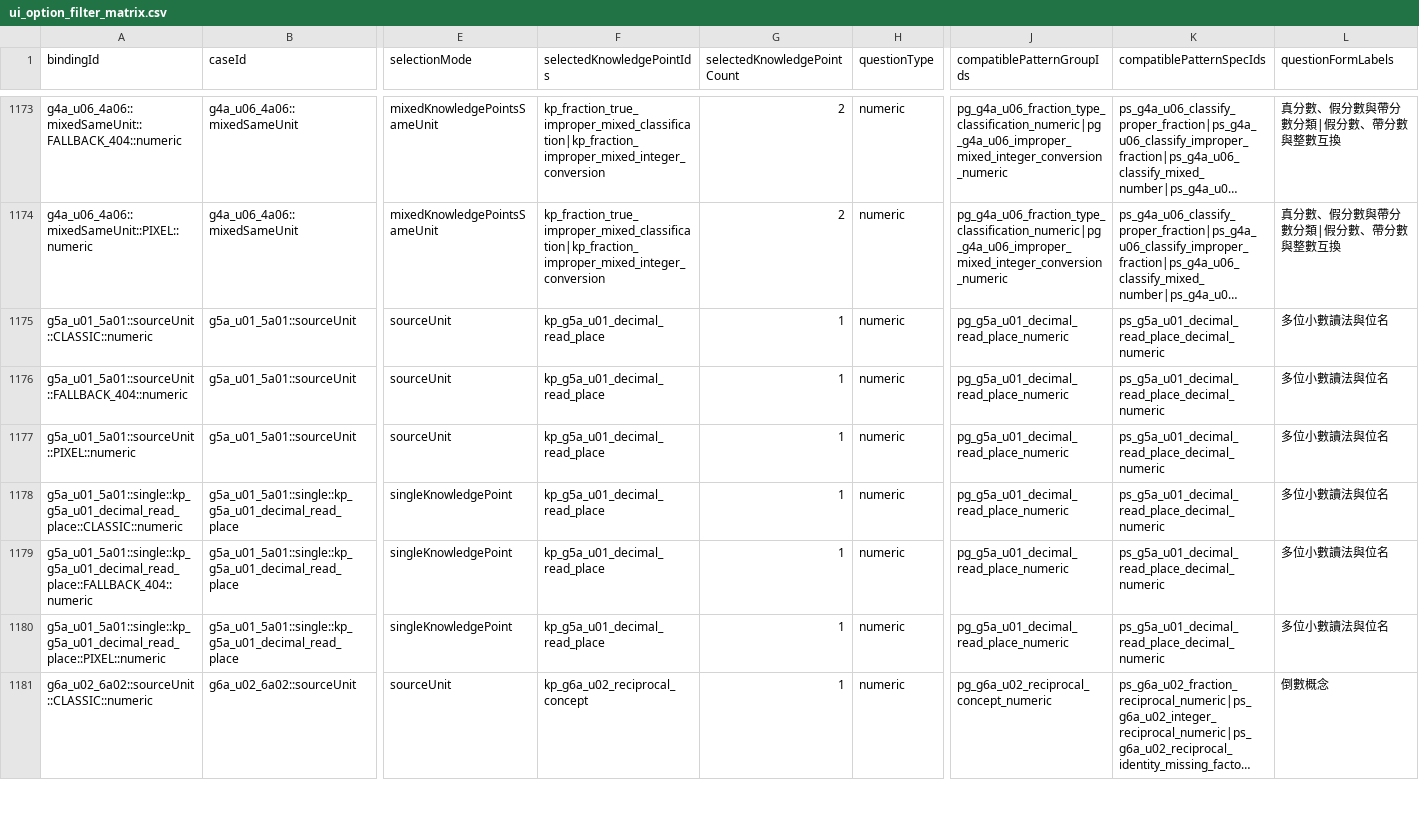
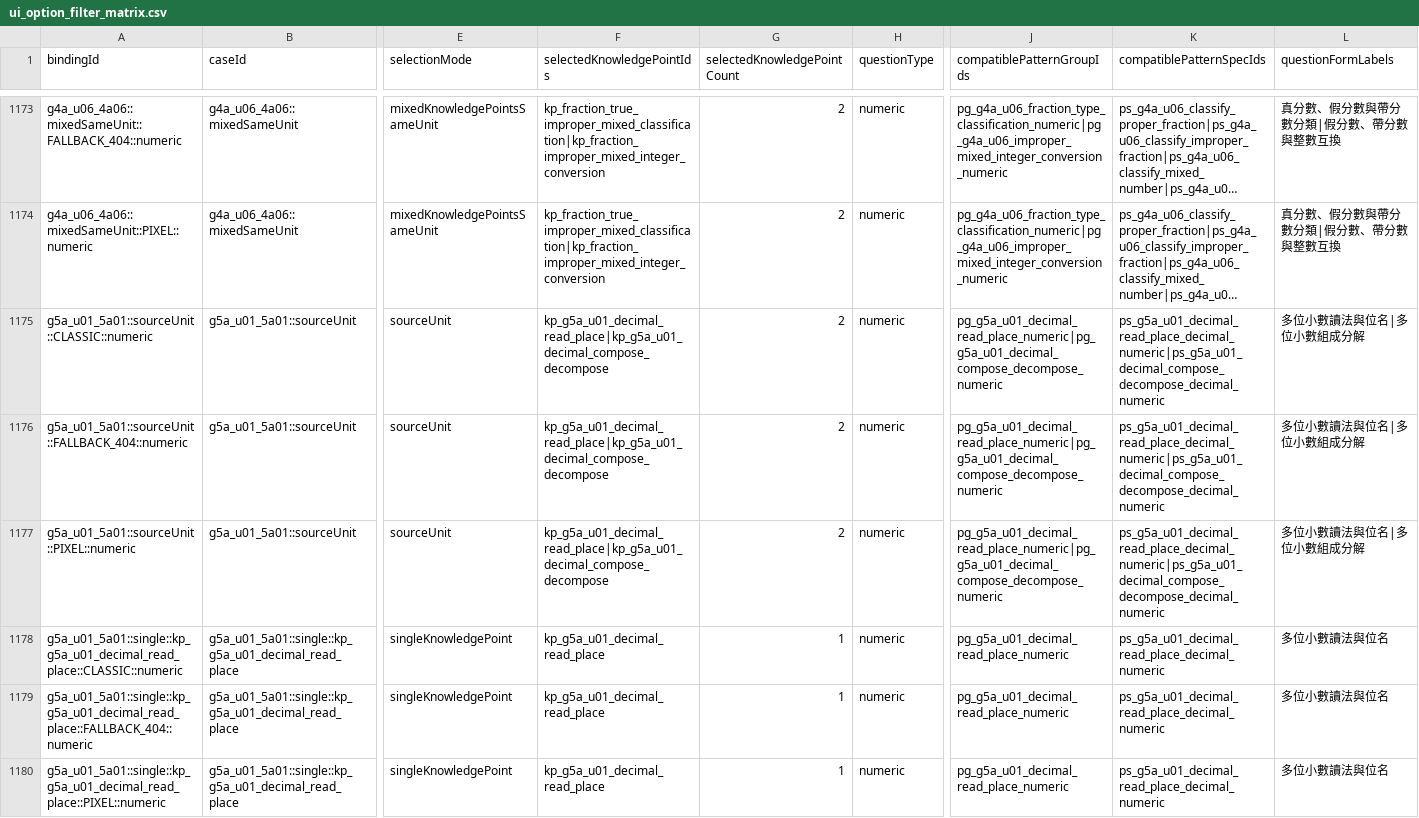
Before and after one commit to cobelinfuture-Kobel/taiwan-elementary-math-generator, a CSV file: data/curriculum/public-generation/ui_option_filter_matrix.csv, drawn as a sheet; only a part is shown, gaps mark what is left out; the shorter side is filled out with more unchanged rows; long unchanged cells end in …; the diff covers the shown part only; the diff names each change by its address in the sheet, - before the commit and + after, or states it on an @@ line.

Commit message:
P03F28: implement G5A-U01 rank-8 decimal compose/decompose slice
* feat(p03f28): freeze G5A-U01 rank8 decimal authority

* feat(p03f28): add G5A-U01 compose decompose selector projection

* feat(p03f28): expose compose decompose selector successor

* feat(p03f28): add decimal compose decompose pattern definition

* feat(p03f28): add combined G5A-U01 decimal runtime

* feat(p03f28): add G5A-U01 rank8 browser plan

* feat(p03f28): validate combined G5A-U01 decimal surface

* feat(p03f28): route G5A-U01 rank8 decimal generation

* feat(p03f28): connect G5A-U01 rank8 worksheet

* feat(p03f28): cut current Classic selector to slice028

* feat(p03f28): route shared worksheet through slice028

* feat(p03f28): use current selector for pattern groups

* feat(p03f28): cut Pixel registry to current selector

* feat(p03f28): expose current G5A-U01 two-KP UI binding

* feat(p03f28): advance R02 selector authority to slice028

* test(p03f28): lock G5A-U01 decimal compose-decompose slice

* test(p03f28): advance R02 current selector expectation to 219 KPs

* test(p03f28): add authority preflight

* test(p03f28): add Chromium product acceptance

* fix(p03f28): include both visible KPs in source-unit mode

* test(p03f28): verify G5A-U01 public UI binding parity

* fix(p03f28): preserve full pattern-group selection behavior

* fix(p03f28): keep UI resolver delta scoped to G5A-U01

* ci(p03f28): add exact-head Chromium acceptance

* ci(p03f28): add Slice028 Chromium product acceptance

* ci(p03f28): keep single canonical Node acceptance gate

* fix(p03f28): preserve existing Node acceptance branches

* ci(p03f28): exact-head R02 materialization staging

* data(p03f28): materialize current 219-KP R02 authority [skip ci]

* test(p03f28): advance current G5A-U01 successor expectation

* test(p03f28): advance current Pixel total to 219

* test(p03f28): advance current registry total to 219

---------

Co-authored-by: github-actions[bot] <41898282+github-actions[bot]@users.noreply.github.com>

```diff
--- a/data/curriculum/public-generation/ui_option_filter_matrix.csv
+++ b/data/curriculum/public-generation/ui_option_filter_matrix.csv
-F1175:F1177 (selectedKnowledgePointIds): kp_g5a_u01_decimal_read_place
+F1175:F1177 (selectedKnowledgePointIds): kp_g5a_u01_decimal_read_place|kp_g5a_u01_decimal_compose_decompose
-G1175:G1177 (selectedKnowledgePointCount): 1
+G1175:G1177 (selectedKnowledgePointCount): 2
-J1175:J1177 (compatiblePatternGroupIds): pg_g5a_u01_decimal_read_place_numeric
+J1175:J1177 (compatiblePatternGroupIds): pg_g5a_u01_decimal_read_place_numeric|pg_g5a_u01_decimal_compose_decompose_numeric
-K1175:K1177 (compatiblePatternSpecIds): ps_g5a_u01_decimal_read_place_decimal_numeric
+K1175:K1177 (compatiblePatternSpecIds): ps_g5a_u01_decimal_read_place_decimal_numeric|ps_g5a_u01_decimal_compose_decompose_decimal_numeric
-L1175:L1177 (questionFormLabels): 多位小數讀法與位名
+L1175:L1177 (questionFormLabels): 多位小數讀法與位名|多位小數組成分解
```
Also changed, not shown: 6 added rows elsewhere in this file, 26 other files.
